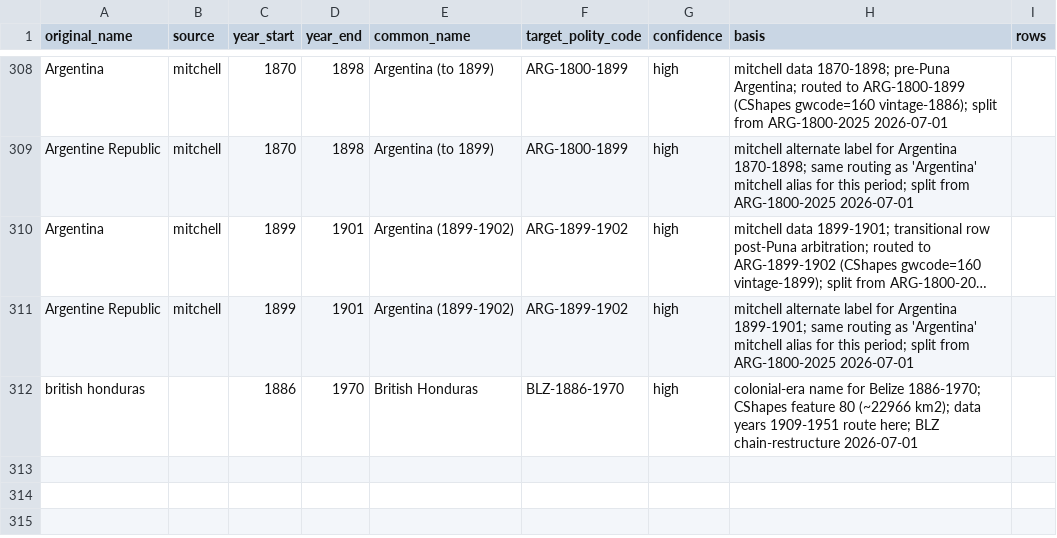
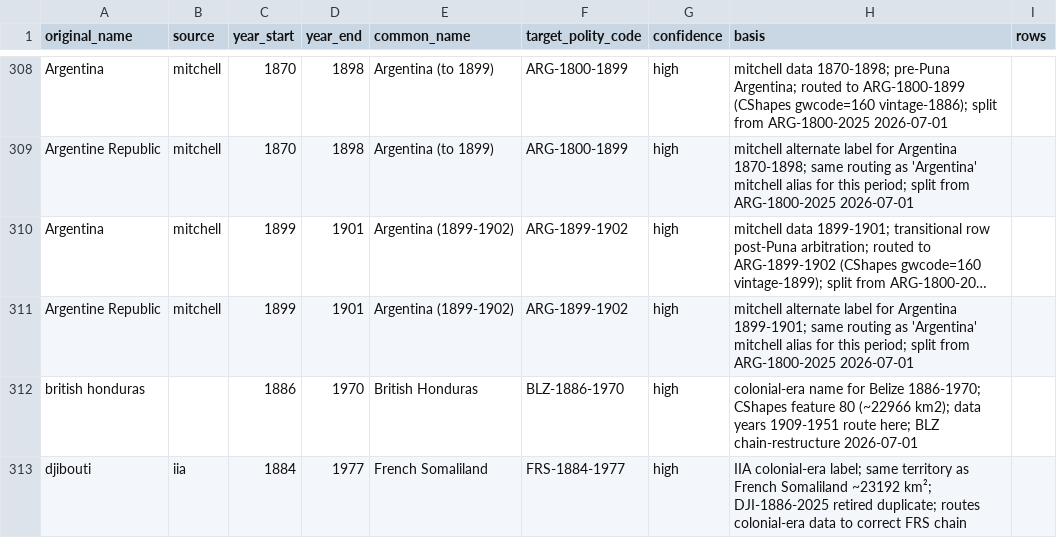
Before and after one commit to eduaguilera/whep-polities, a CSV file: pipelines/polity-autoimprove/state/applied_aliases.csv, drawn as a sheet; only a part is shown, gaps mark what is left out; long unchanged cells end in ….

```diff
--- a/pipelines/polity-autoimprove/state/applied_aliases.csv
+++ b/pipelines/polity-autoimprove/state/applied_aliases.csv
@@ -312 +312,2 @@ Argentine Republic,mitchell,1899,1901,Argentina (1899-1902),ARG-1899-1902,high,m
 british honduras,,1886,1970,British Honduras,BLZ-1886-1970,high,colonial-era name for Belize 1886-1970; CShapes feature 80 (~22966 km2); data years 1909-1951 route here; BLZ chain-restructure 2026-07-01,
+djibouti,iia,1884,1977,French Somaliland,FRS-1884-1977,high,IIA colonial-era label; same territory as French Somaliland ~23192 km²; DJI-1886-2025 retired duplicate; routes colonial-era data to correct FRS chain,
```
Also changed, not shown: data/final/polities_database.csv, 3 other files.
